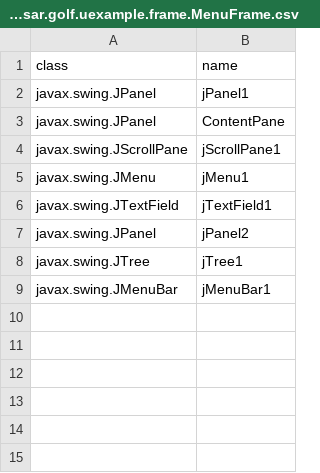
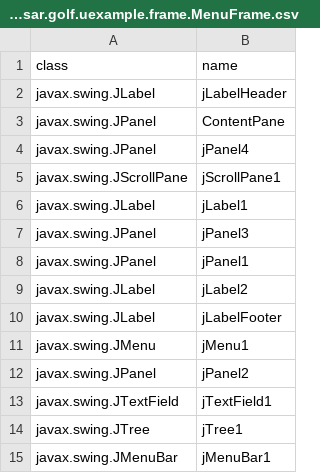
Before and after one commit to seasarorg/golf, a CSV file: golf/resources/org.seasar.golf.uexample.frame.MenuFrame.csv, drawn as a sheet.

Commit message:
git-svn-id: https://www.seasar.org/svn/sandbox/golf/trunk@161 330ffdcb-1ddb-4dd4-8add-47e3d2c5bf7b

```diff
--- a/golf/resources/org.seasar.golf.uexample.frame.MenuFrame.csv
+++ b/golf/resources/org.seasar.golf.uexample.frame.MenuFrame.csv
@@ -1,8 +1,14 @@
 class,name
+javax.swing.JLabel,jLabelHeader
+javax.swing.JPanel,ContentPane
+javax.swing.JPanel,jPanel4
+javax.swing.JScrollPane,jScrollPane1
+javax.swing.JLabel,jLabel1
+javax.swing.JPanel,jPanel3
 javax.swing.JPanel,jPanel1
-javax.swing.JPanel,ContentPane
-javax.swing.JScrollPane,jScrollPane1
+javax.swing.JLabel,jLabel2
+javax.swing.JLabel,jLabelFooter
 javax.swing.JMenu,jMenu1
+javax.swing.JPanel,jPanel2
 javax.swing.JTextField,jTextField1
-javax.swing.JPanel,jPanel2
 javax.swing.JTree,jTree1
```
Also changed, not shown: golf/resources/org.seasar.golf.uexample.frame.VdrFrame.csv, golf/resources/org.seasar.golf.uexample.frame.VdrsFrame.csv, 3 other files.
